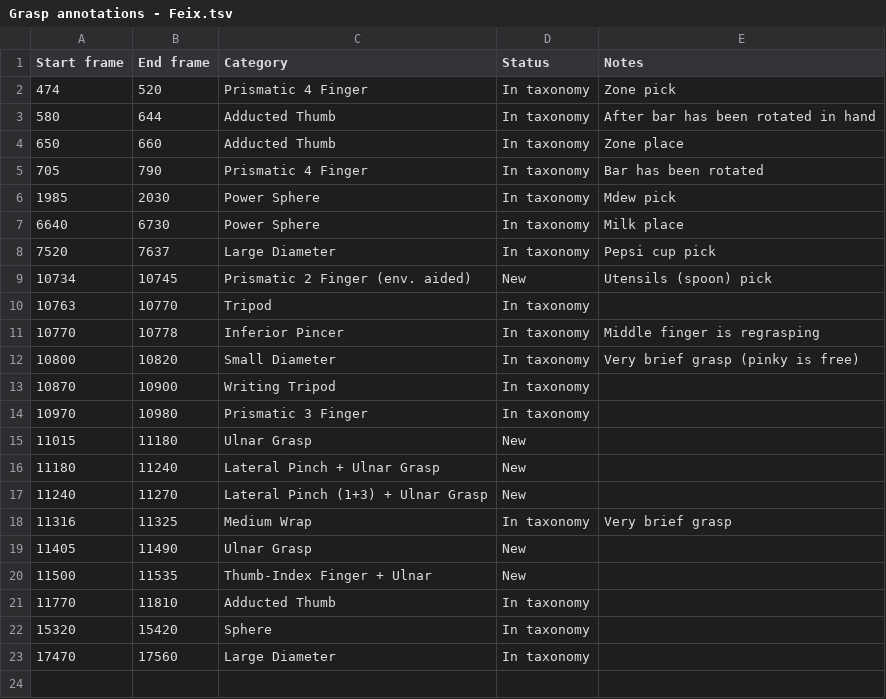
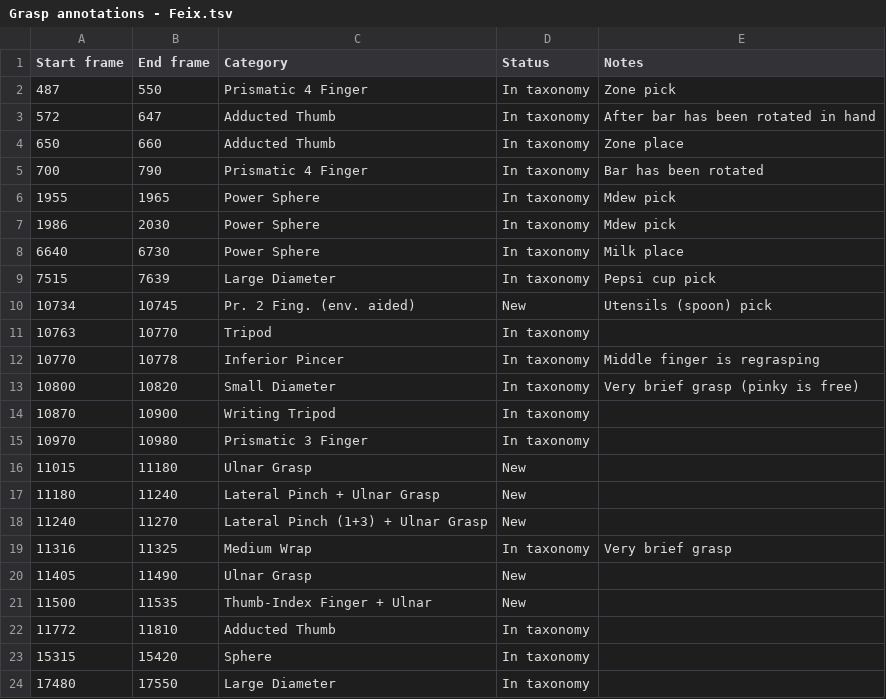
Before and after one commit to troniak/hhm_humanoids_17, a TSV file: Grasp annotations - Feix.tsv, drawn as a sheet.

```diff
--- a/Grasp annotations - Feix.tsv
+++ b/Grasp annotations - Feix.tsv
@@ -1,10 +1,11 @@
 Start frame	End frame	Category	Status	Notes
-474	520	Prismatic 4 Finger	In taxonomy	Zone pick
-580	644	Adducted Thumb	In taxonomy	After bar has been rotated in hand
+487	550	Prismatic 4 Finger	In taxonomy	Zone pick
+572	647	Adducted Thumb	In taxonomy	After bar has been rotated in hand
 650	660	Adducted Thumb	In taxonomy	Zone place
-705	790	Prismatic 4 Finger	In taxonomy	Bar has been rotated
-1985	2030	Power Sphere	In taxonomy	Mdew pick
+700	790	Prismatic 4 Finger	In taxonomy	Bar has been rotated
+1955	1965	Power Sphere	In taxonomy	Mdew pick
+1986	2030	Power Sphere	In taxonomy	Mdew pick
 6640	6730	Power Sphere	In taxonomy	Milk place
-7520	7637	Large Diameter	In taxonomy	Pepsi cup pick
-10734	10745	Prismatic 2 Finger (env. aided)	New	Utensils (spoon) pick
+7515	7639	Large Diameter	In taxonomy	Pepsi cup pick
+10734	10745	Pr. 2 Fing. (env. aided)	New	Utensils (spoon) pick
 10763	10770	Tripod	In taxonomy	
@@ -20,4 +21,4 @@ Start frame	End frame	Category	Status	Notes
 11500	11535	Thumb-Index Finger + Ulnar	New	
-11770	11810	Adducted Thumb	In taxonomy	
-15320	15420	Sphere	In taxonomy	
-17470	17560	Large Diameter	In taxonomy	
+11772	11810	Adducted Thumb	In taxonomy	
+15315	15420	Sphere	In taxonomy	
+17480	17550	Large Diameter	In taxonomy	
```
Also changed, not shown: BMDannotations-print.tsv, ECannotations-yuzi.tsv, 2 other files.
